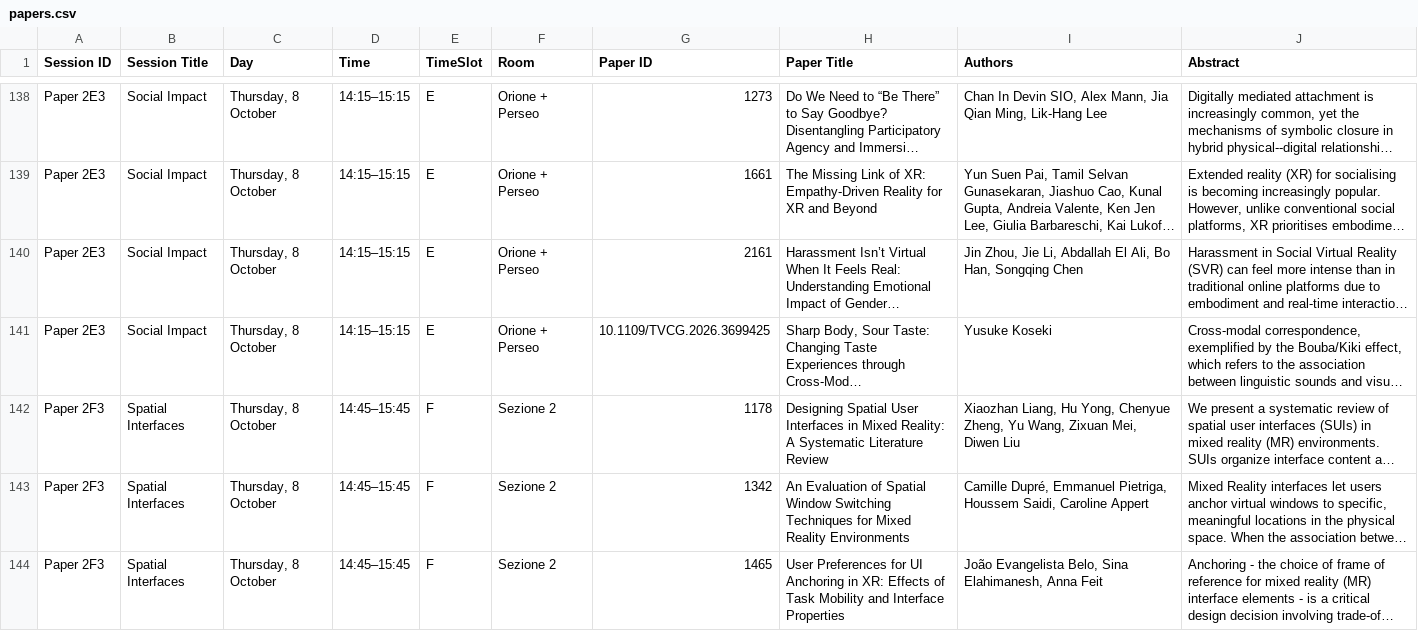
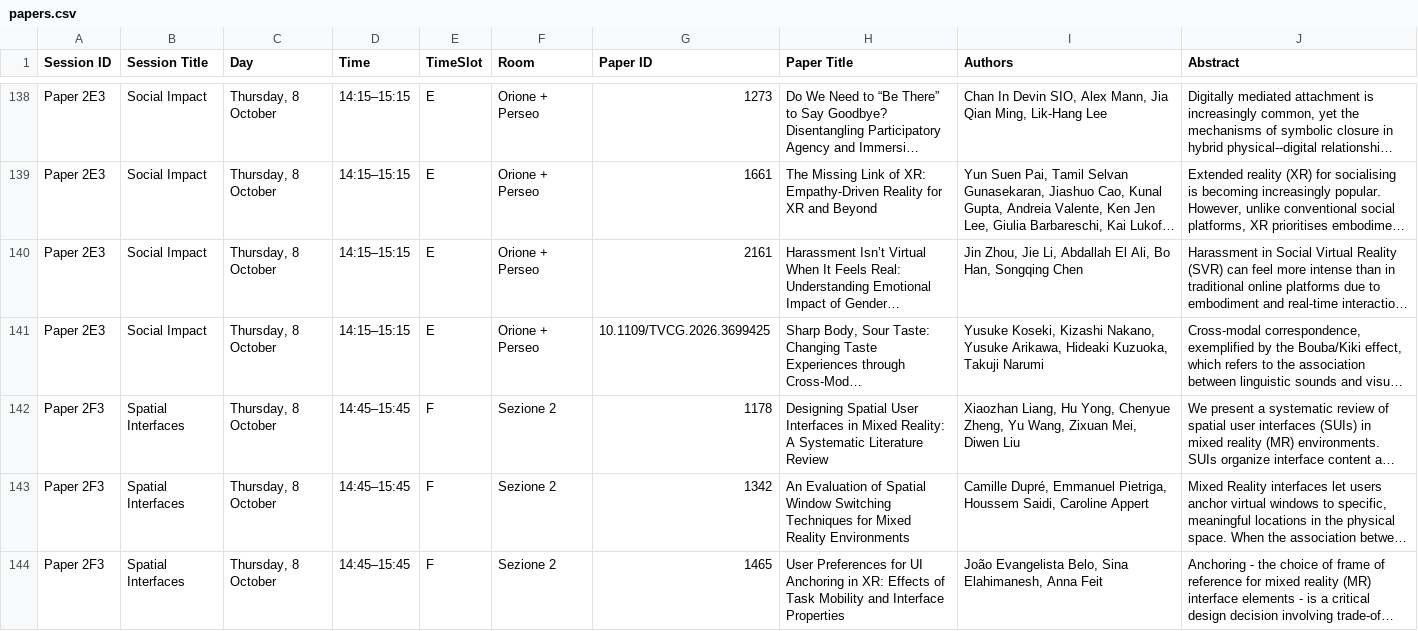
Before and after one commit to ieeeismar/ieeeismarwebsite, a CSV file: _data/2026/program/papers.csv, drawn as a sheet; only a part is shown, gaps mark what is left out; long unchanged cells end in …; the diff covers the shown part only; the diff names each change by its address in the sheet, - before the commit and + after, or states it on an @@ line.

Commit message:
Update TVCG paper author lists

```diff
--- a/_data/2026/program/papers.csv
+++ b/_data/2026/program/papers.csv
-I141 (Authors): Yusuke Koseki
+I141 (Authors): Yusuke Koseki, Kizashi Nakano, Yusuke Arikawa, Hideaki Kuzuoka, Takuji Narumi
```
Also changed, not shown: 17 edited cells elsewhere in this file.
